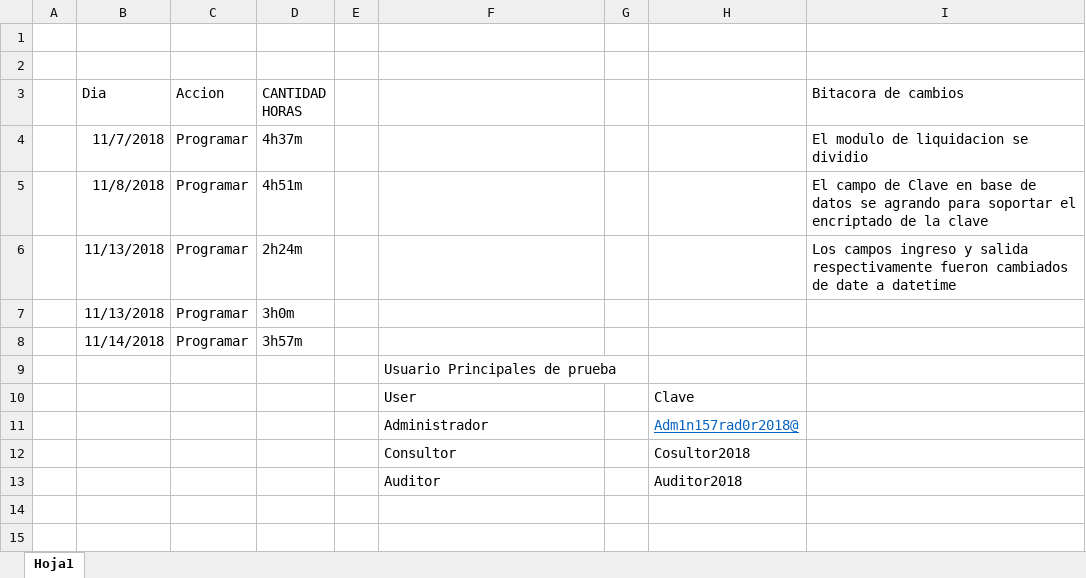
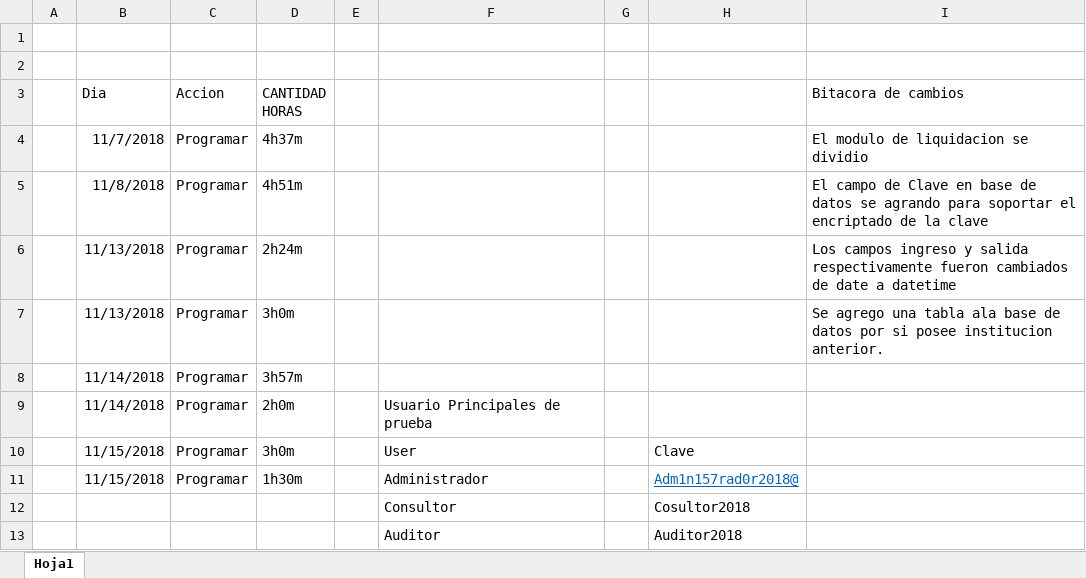
Before and after one commit to GENIUS501/PPI, an Excel workbook: Trabajo.xlsx, sheet Hoja1, drawn as a sheet; values as stored, in another font and other column widths than the file's, no borders; removed rows and columns are numbered as before the commit, all else as after; the diff names each change by its address in the sheet, - before the commit and + after, or states it on an @@ line.

```diff
--- a/Trabajo.xlsx (sheet Hoja1)
+++ b/Trabajo.xlsx (sheet Hoja1)
-I7 (Bitacora de cambios): (empty)
+I7 (Bitacora de cambios): Se agrego una tabla ala base de datos por si posee institucion anterior.
-row 9:  |  |  |  |  | Usuario Principales de prueba
-row 10:  |  |  |  |  | User |  | Clave
-row 11:  |  |  |  |  | Administrador |  | Adm1n157rad0r2018@
+row 9:  | 11/14/2018 | Programar | 2h0m |  | Usuario Principales de prueba
+row 10:  | 11/15/2018 | Programar | 3h0m |  | User |  | Clave
+row 11:  | 11/15/2018 | Programar | 1h30m |  | Administrador |  | Adm1n157rad0r2018@
```
Also changed, not shown: 4 other files.
